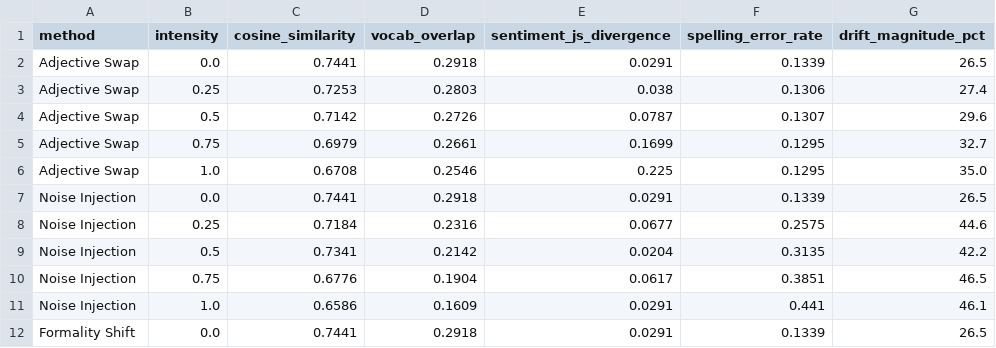
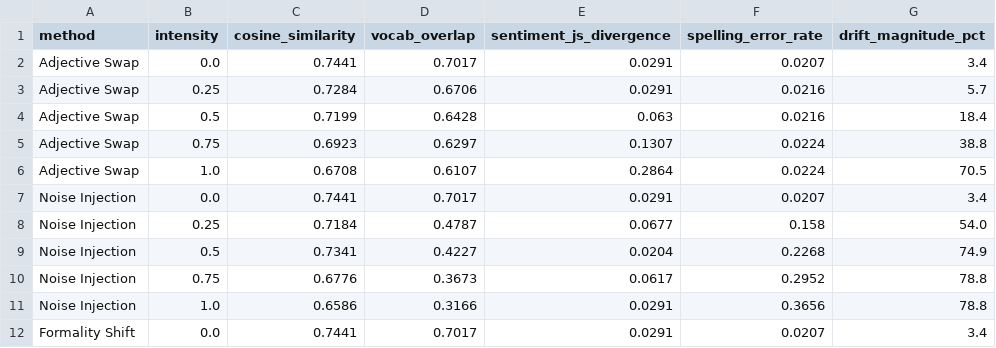
Before and after one commit to mananch1/StreamSense, a CSV file: experiment_results/table2_multi_intensity.csv, drawn as a sheet; only a part is shown; the diff covers the shown part only.

```diff
--- a/experiment_results/table2_multi_intensity.csv
+++ b/experiment_results/table2_multi_intensity.csv
@@ -1,12 +1,12 @@
 method,intensity,cosine_similarity,vocab_overlap,sentiment_js_divergence,spelling_error_rate,drift_magnitude_pct
-Adjective Swap,0.0,0.7441,0.2918,0.0291,0.1339,26.5
-Adjective Swap,0.25,0.7253,0.2803,0.038,0.1306,27.4
-Adjective Swap,0.5,0.7142,0.2726,0.0787,0.1307,29.6
-Adjective Swap,0.75,0.6979,0.2661,0.1699,0.1295,32.7
-Adjective Swap,1.0,0.6708,0.2546,0.225,0.1295,35.0
-Noise Injection,0.0,0.7441,0.2918,0.0291,0.1339,26.5
-Noise Injection,0.25,0.7184,0.2316,0.0677,0.2575,44.6
-Noise Injection,0.5,0.7341,0.2142,0.0204,0.3135,42.2
-Noise Injection,0.75,0.6776,0.1904,0.0617,0.3851,46.5
-Noise Injection,1.0,0.6586,0.1609,0.0291,0.441,46.1
-Formality Shift,0.0,0.7441,0.2918,0.0291,0.1339,26.5
+Adjective Swap,0.0,0.7441,0.7017,0.0291,0.0207,3.4
+Adjective Swap,0.25,0.7284,0.6706,0.0291,0.0216,5.7
+Adjective Swap,0.5,0.7199,0.6428,0.063,0.0216,18.4
+Adjective Swap,0.75,0.6923,0.6297,0.1307,0.0224,38.8
+Adjective Swap,1.0,0.6708,0.6107,0.2864,0.0224,70.5
+Noise Injection,0.0,0.7441,0.7017,0.0291,0.0207,3.4
+Noise Injection,0.25,0.7184,0.4787,0.0677,0.158,54.0
+Noise Injection,0.5,0.7341,0.4227,0.0204,0.2268,74.9
+Noise Injection,0.75,0.6776,0.3673,0.0617,0.2952,78.8
+Noise Injection,1.0,0.6586,0.3166,0.0291,0.3656,78.8
+Formality Shift,0.0,0.7441,0.7017,0.0291,0.0207,3.4
```
Also changed, not shown: 12 edited cells elsewhere in this file, experiment_results/table1_per_method_sensitivity.csv, experiment_results/table3_model_degradation.csv, 10 other files.
